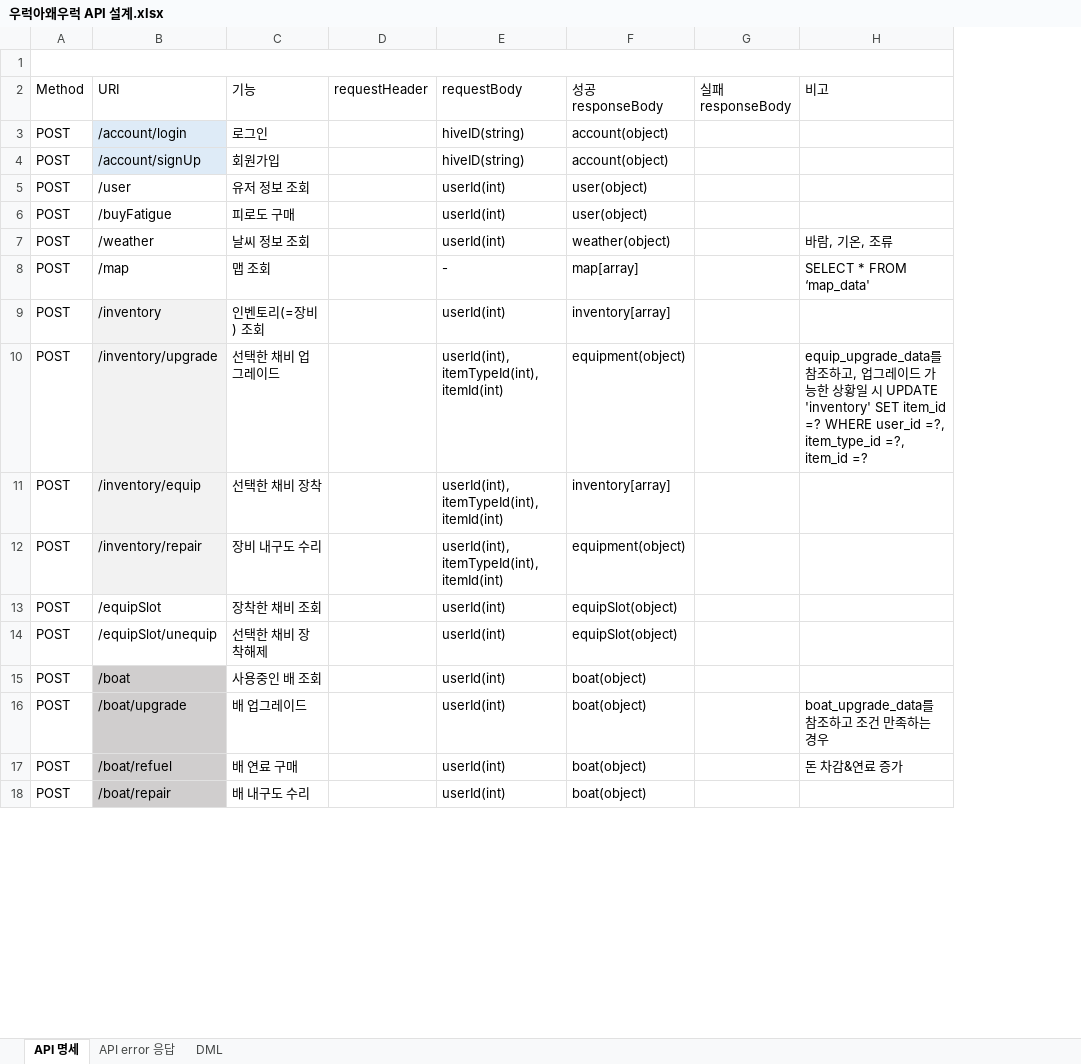
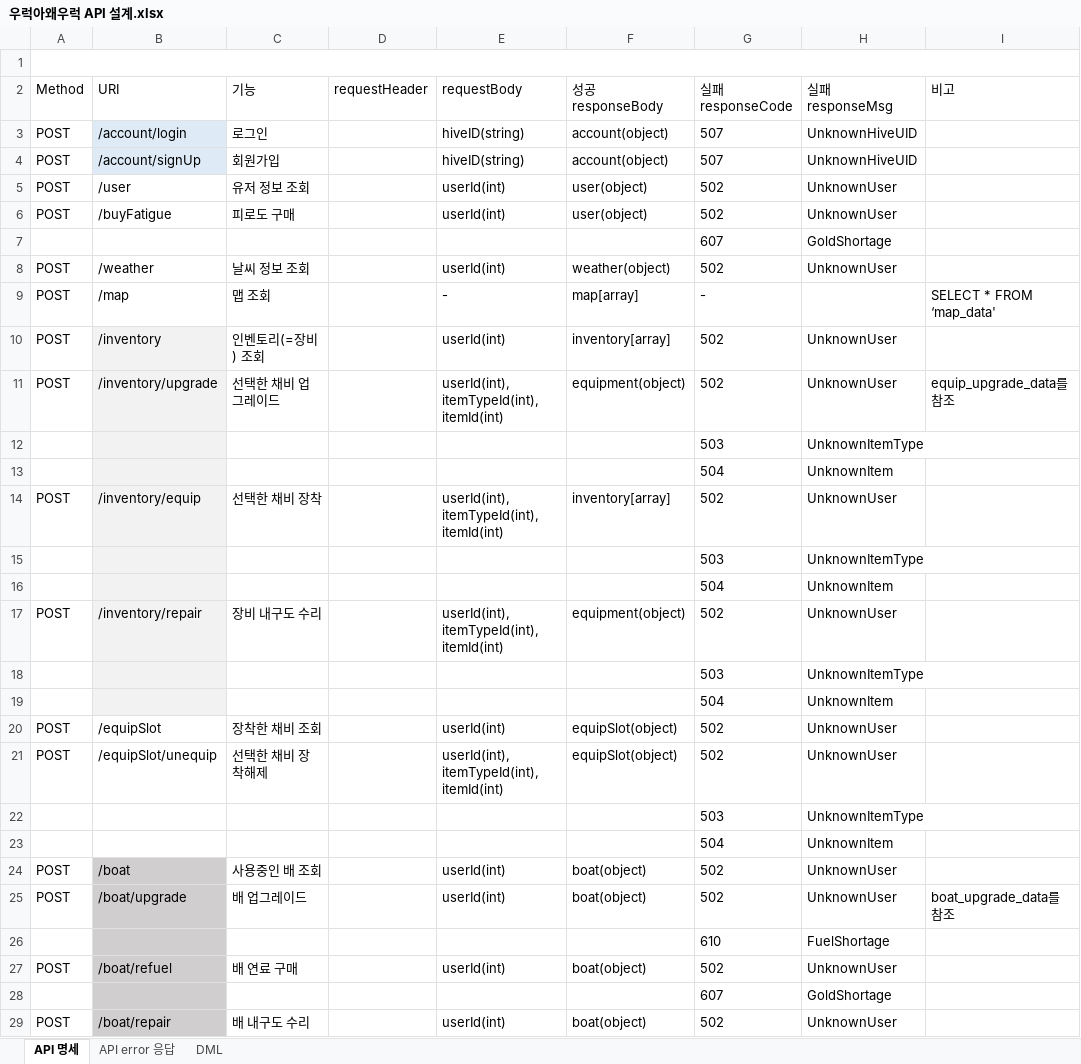
Before and after one commit to JinhaSuh/UrukGame, an Excel workbook: docs/우럭아왜우럭 API 설계.xlsx, sheet API 명세, drawn as a sheet; only a part is shown; values as stored, in another font and other column widths than the file's, no borders; removed rows and columns are numbered as before the commit, all else as after; the diff covers the shown part only; the diff names each change by its address in the sheet, - before the commit and + after, or states it on an @@ line.

Commit message:
API 설계
- requestBody & responseBody 작성
- errorResponse 작성

```diff
--- a/docs/우럭아왜우럭 API 설계.xlsx (sheet API 명세)
+++ b/docs/우럭아왜우럭 API 설계.xlsx (sheet API 명세)
-column G (실패 responseBody), empty
+column G (실패 responseCode), rows 3-6: 507 | 507 | 502 | 502; rows 8-11: 502 | - | 502 | 502; row 14: 502; row 17: 502; rows 20-21: 502 | 502; rows 24-25: 502 | 502; row 27: 502; row 29: 502
+column H (실패 responseMsg), rows 3-6: UnknownHiveUID | UnknownHiveUID | UnknownUser | UnknownUser; rows 8-11: UnknownUser |  | UnknownUser | UnknownUser; row 14: UnknownUser; row 17: UnknownUser; rows 20-21: UnknownUser | UnknownUser; rows 24-25: UnknownUser | UnknownUser; row 27: UnknownUser; row 29: UnknownUser
+row 7:  |  |  |  |  |  | 607 | GoldShortage
-I8 (비고): 바람, 기온, 조류
+I8 (비고): (empty)
-I11 (비고): …참조하고, 업그레이드 가능한 상황일 시 UPDATE 'inventory' SET item_id =? WHERE user_id =?, item_type_id =?, item_id =?
+I11 (비고): …참조
+row 12:  |  |  |  |  |  | 503 | UnknownItemType
+row 13:  |  |  |  |  |  | 504 | UnknownItem
+row 15:  |  |  |  |  |  | 503 | UnknownItemType
+row 16:  |  |  |  |  |  | 504 | UnknownItem
+row 18:  |  |  |  |  |  | 503 | UnknownItemType
+row 19:  |  |  |  |  |  | 504 | UnknownItem
-E21 (requestBody): userId(int)
+E21 (requestBody): userId(int), itemTypeId(int), itemId(int)
+row 22:  |  |  |  |  |  | 503 | UnknownItemType
+row 23:  |  |  |  |  |  | 504 | UnknownItem
-I25 (비고): boat_upgrade_data를 참조하고 조건 만족하는 경우
+I25 (비고): boat_upgrade_data를 참조
+row 26:  |  |  |  |  |  | 610 | FuelShortage
-I27 (비고): 돈 차감&연료 증가
+I27 (비고): (empty)
+row 28:  |  |  |  |  |  | 607 | GoldShortage
```
Also changed, not shown: 19 added rows and 10 edited cells elsewhere in this sheet, sheet API error 응답, sheet DML, docs/우럭아왜우럭 데이터 설계.xlsx.
